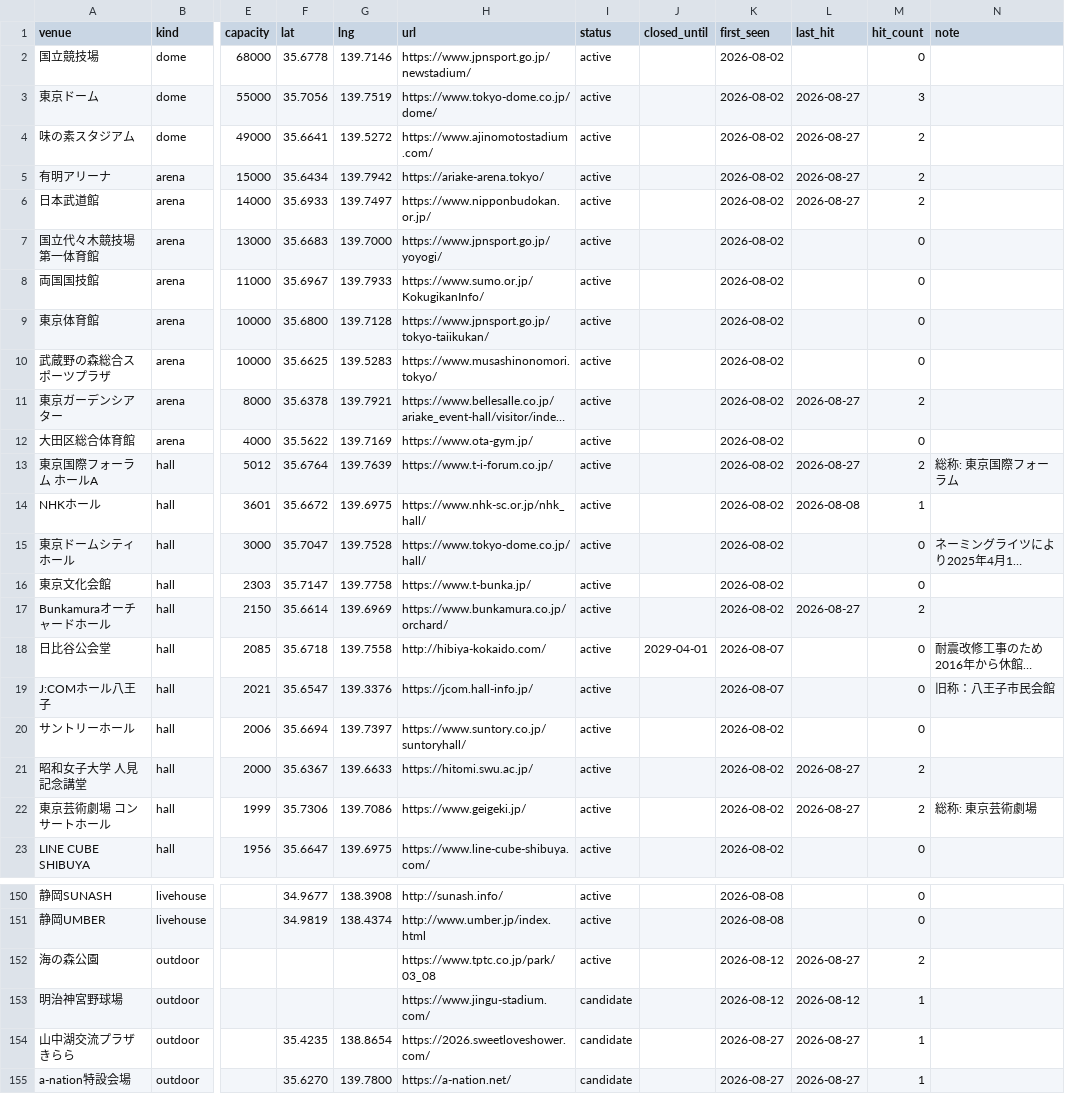
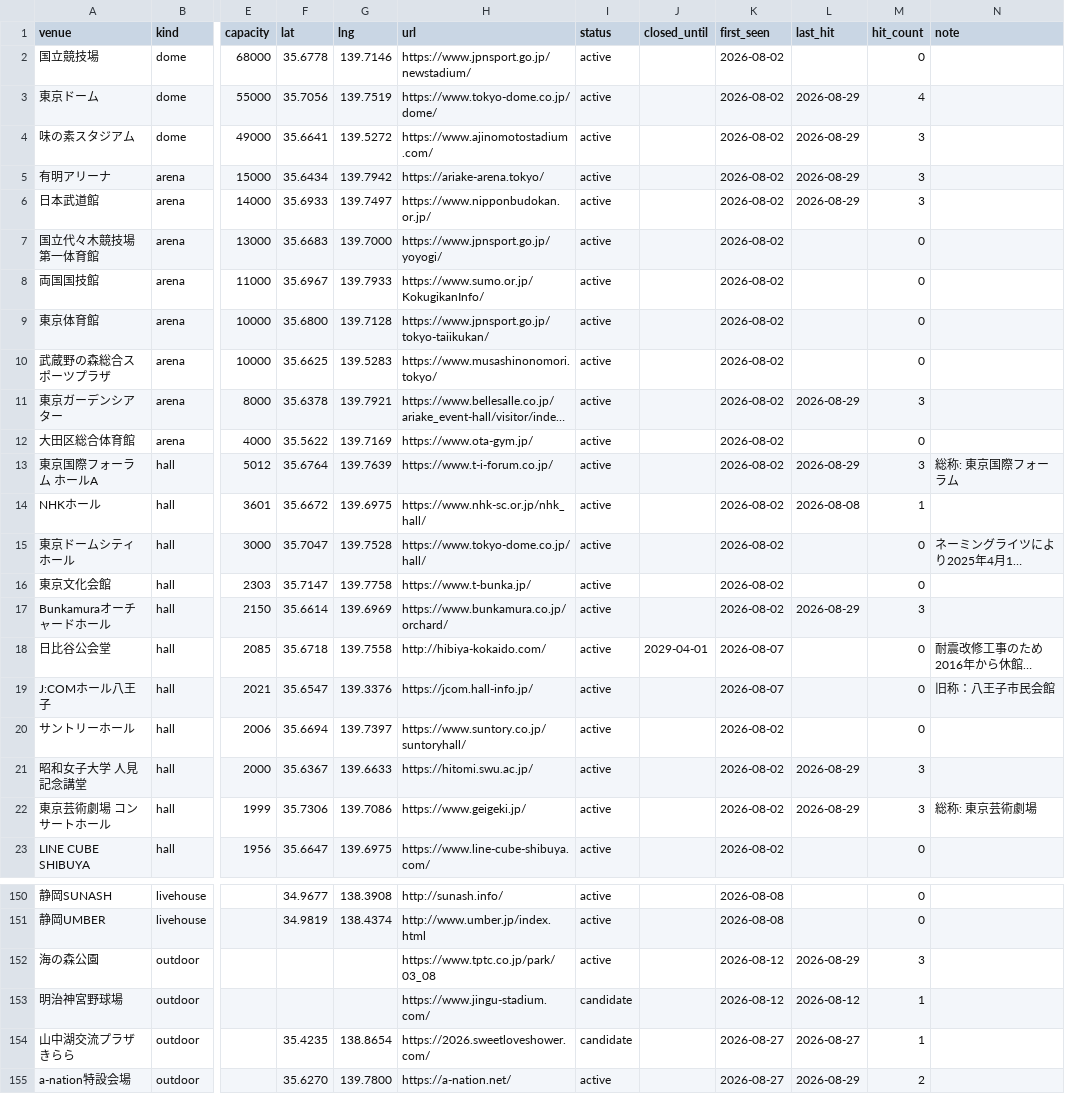
Before and after one commit to the-ready/player-one, a CSV file: data/venues.csv, drawn as a sheet; only a part is shown, gaps mark what is left out; long unchanged cells end in …; the diff covers the shown part only; the diff names each change by its address in the sheet, - before the commit and + after, or states it on an @@ line.

```diff
--- a/data/venues.csv
+++ b/data/venues.csv
-L3:L6 (last_hit): 2026-08-27
+L3:L6 (last_hit): 2026-08-29
-M3 (hit_count): 3
+M3 (hit_count): 4
-M4:M6 (hit_count): 2
+M4:M6 (hit_count): 3
-L11 (last_hit): 2026-08-27
+L11 (last_hit): 2026-08-29
-M11 (hit_count): 2
+M11 (hit_count): 3
-L13 (last_hit): 2026-08-27
+L13 (last_hit): 2026-08-29
-M13 (hit_count): 2
+M13 (hit_count): 3
-L17 (last_hit): 2026-08-27
+L17 (last_hit): 2026-08-29
-M17 (hit_count): 2
+M17 (hit_count): 3
-L21:L22 (last_hit): 2026-08-27
+L21:L22 (last_hit): 2026-08-29
-M21:M22 (hit_count): 2
+M21:M22 (hit_count): 3
-L152 (last_hit): 2026-08-27
+L152 (last_hit): 2026-08-29
-M152 (hit_count): 2
+M152 (hit_count): 3
-I155 (status): candidate
+I155 (status): active
-L155 (last_hit): 2026-08-27
+L155 (last_hit): 2026-08-29
-M155 (hit_count): 1
+M155 (hit_count): 2
```
Also changed, not shown: 80 edited cells elsewhere in this file, data/events.csv, data/movies.csv, 2 other files.
